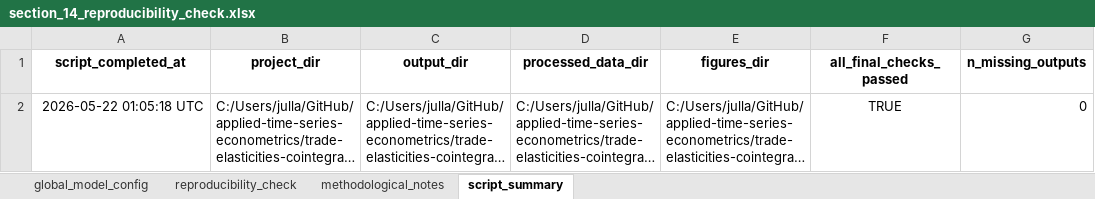
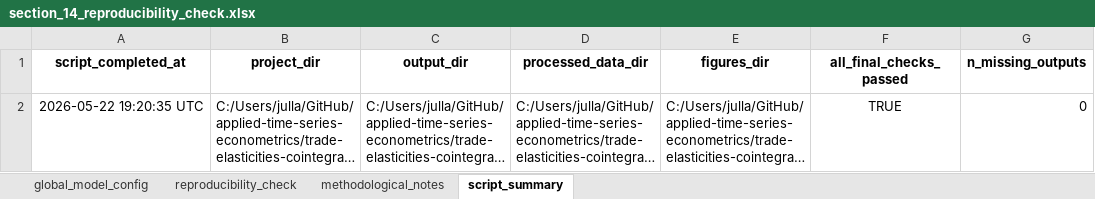
Before and after one commit to delgadiljulian/applied-time-series-econometrics, an Excel workbook: trade-elasticities-cointegration/outputs/section_14_reproducibility_check.xlsx, sheet script_summary, drawn as a sheet; only a part is shown; long unchanged cells end in …; values as stored, in another font and other column widths than the file's, no borders; the diff names each change by its address in the sheet, - before the commit and + after, or states it on an @@ line.

```diff
--- a/trade-elasticities-cointegration/outputs/section_14_reproducibility_check.xlsx (sheet script_summary)
+++ b/trade-elasticities-cointegration/outputs/section_14_reproducibility_check.xlsx (sheet script_summary)
-A2 (script_completed_at): 2026-05-22 01:05:18 UTC
+A2 (script_completed_at): 2026-05-22 19:20:35 UTC
```
Also changed, not shown: trade-elasticities-cointegration/outputs/final_outputs_index.xlsx, trade-elasticities-cointegration/outputs/section_09_stationarity_results.xlsx, 30 other files.
